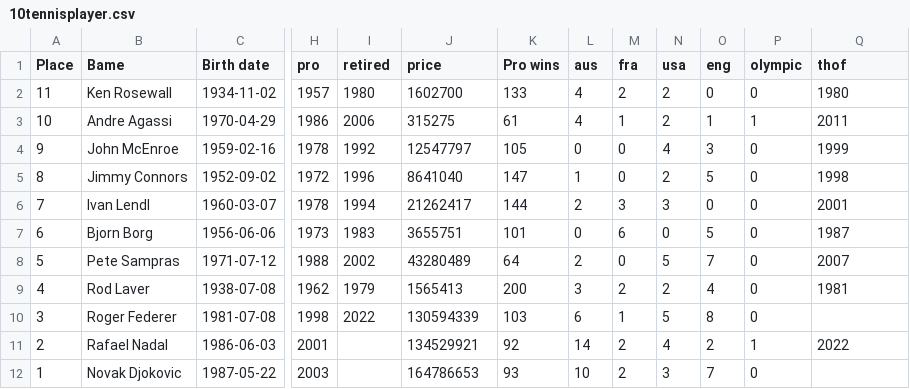
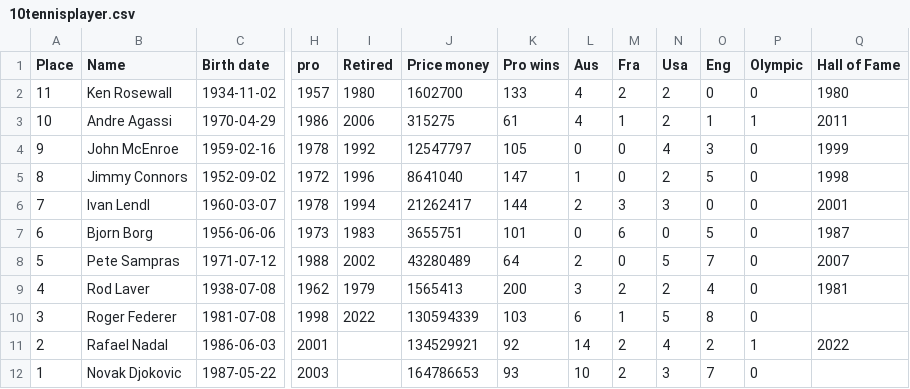
Before and after one commit to Kappamesh/course-data-engineering-pandas, a CSV file: tennis-data/10tennisplayer.csv, drawn as a sheet; only a part is shown, gaps mark what is left out; the diff names each change by its address in the sheet, - before the commit and + after, or states it on an @@ line.

Commit message:
excel spreadsheet added

```diff
--- a/tennis-data/10tennisplayer.csv
+++ b/tennis-data/10tennisplayer.csv
-B1: Bame
+B1: Name
-I1: retired
+I1: Retired
-J1: price
+J1: Price money
-L1: aus
+L1: Aus
-M1: fra
+M1: Fra
-N1: usa
+N1: Usa
-O1: eng
+O1: Eng
-P1: olympic
+P1: Olympic
-Q1: thof
+Q1: Hall of Fame
```
Also changed, not shown: 2 other files.
